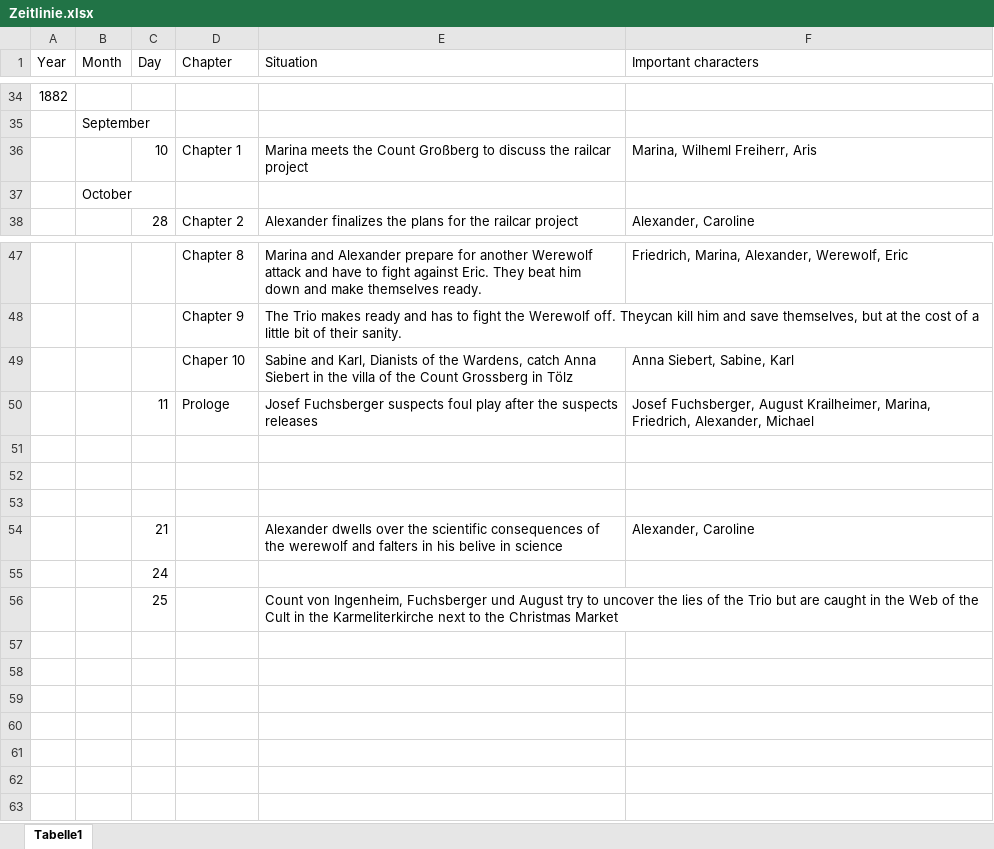
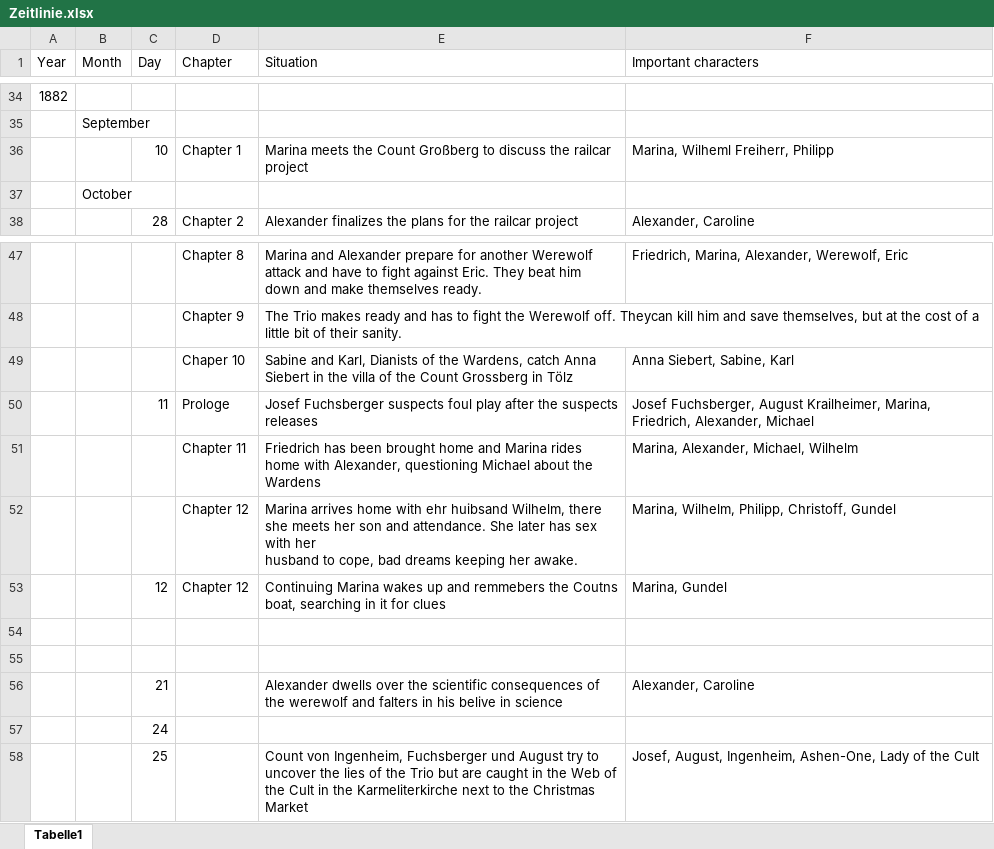
Before and after one commit to Huhn-Gaming/pnpWiki, an Excel workbook: docs/Buch Bayrische Nächte/Zeitlinie.xlsx, sheet Tabelle1, drawn as a sheet; only a part is shown, gaps mark what is left out; values as stored, in another font and other column widths than the file's, no borders; addresses are those after the commit; ↵ is a line break in a cell; the diff names each change by its address in the sheet, - before the commit and + after, or states it on an @@ line.

Commit message:
Buch update

```diff
--- a/docs/Buch Bayrische Nächte/Zeitlinie.xlsx (sheet Tabelle1)
+++ b/docs/Buch Bayrische Nächte/Zeitlinie.xlsx (sheet Tabelle1)
-F36 (Important characters): Marina, Wilheml Freiherr, Aris
+F36 (Important characters): Marina, Wilheml Freiherr, Philipp
-row 51: (empty)
+row 51:  |  |  | Chapter 11 | Friedrich has been brought home and Marina rides home with Alexander, questioning Michael about the Wardens | Marina, Alexander, Michael, Wilhelm
+row 52:  |  |  | Chapter 12 | Marina arrives home with ehr huibsand Wilhelm, there she meets her son and attendance. She later has sex with her ↵ husband to cope, bad dreams keeping her awake. | Marina, Wilhelm, Philipp, Christoff, Gundel
+row 53:  |  | 12 | Chapter 12 | Continuing Marina wakes up and remmebers the Coutns boat, searching in it for clues | Marina, Gundel
-F58 (Important characters): (empty)
+F58 (Important characters): Josef, August, Ingenheim, Ashen-One, Lady of the Cult
```
Also changed, not shown: docs/Buch Bayrische Nächte/Sprache der Hölle.xlsx, 5 other files.
